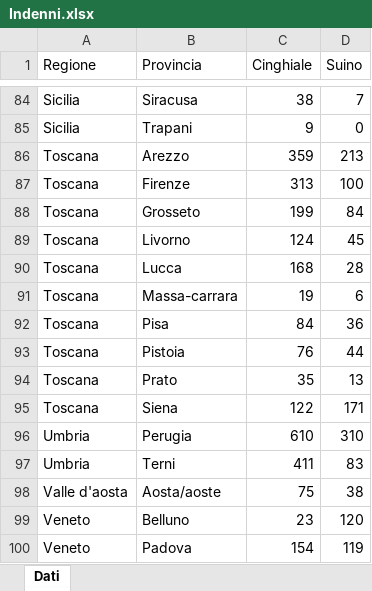
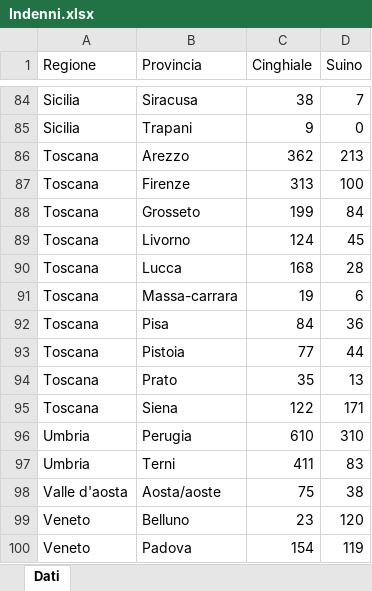
Before and after one commit to IZSAM-StatGIS/ReportPSA, an Excel workbook: Download/Indenni.xlsx, sheet Dati, drawn as a sheet; only a part is shown, gaps mark what is left out; values as stored, in another font and other column widths than the file's, no borders; the diff names each change by its address in the sheet, - before the commit and + after, or states it on an @@ line.

```diff
--- a/Download/Indenni.xlsx (sheet Dati)
+++ b/Download/Indenni.xlsx (sheet Dati)
-C86 (Cinghiale): 359
+C86 (Cinghiale): 362
-C93 (Cinghiale): 76
+C93 (Cinghiale): 77
```
Also changed, not shown: Download/Allevamenti_ZP.xlsx, Download/Capi_ZPZS.xlsx, 33 other files.
